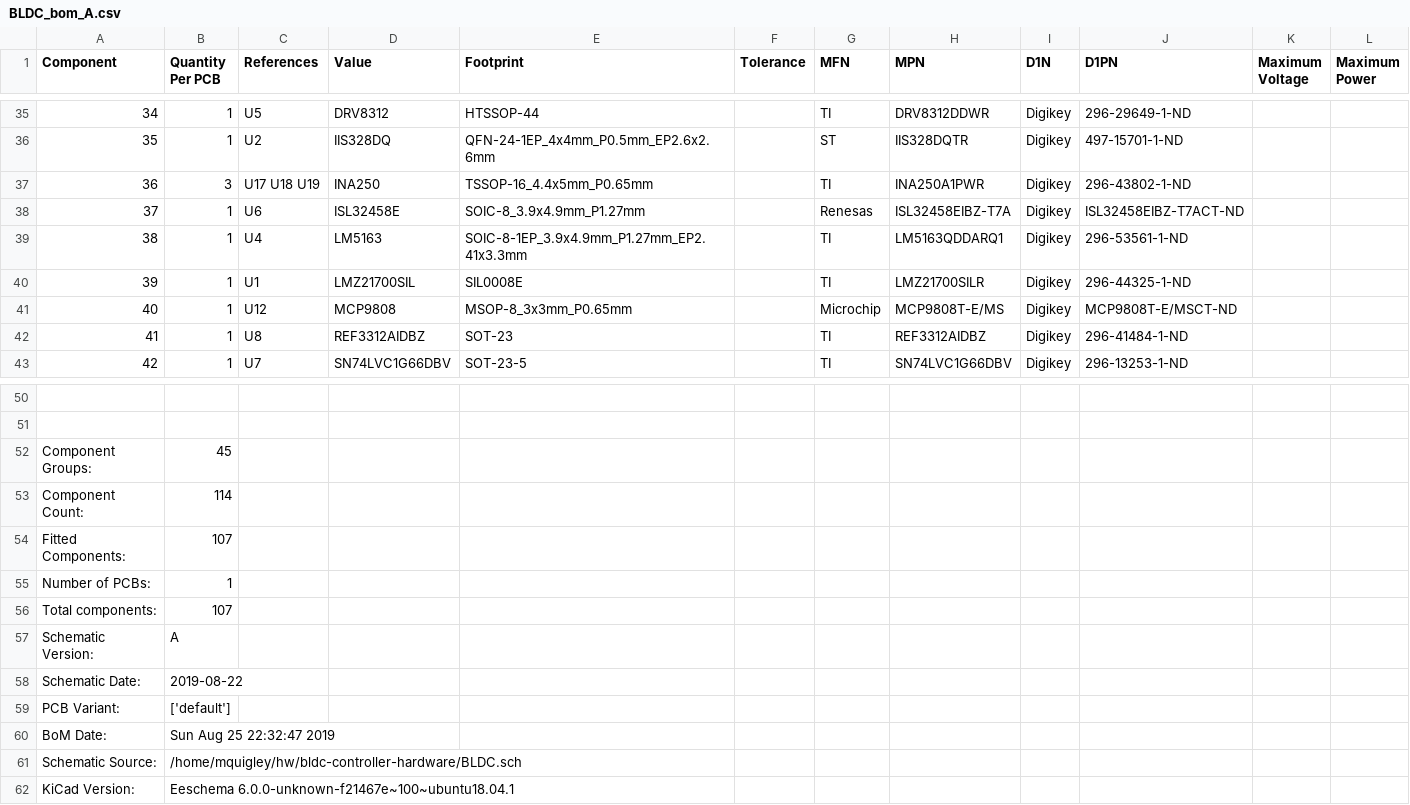
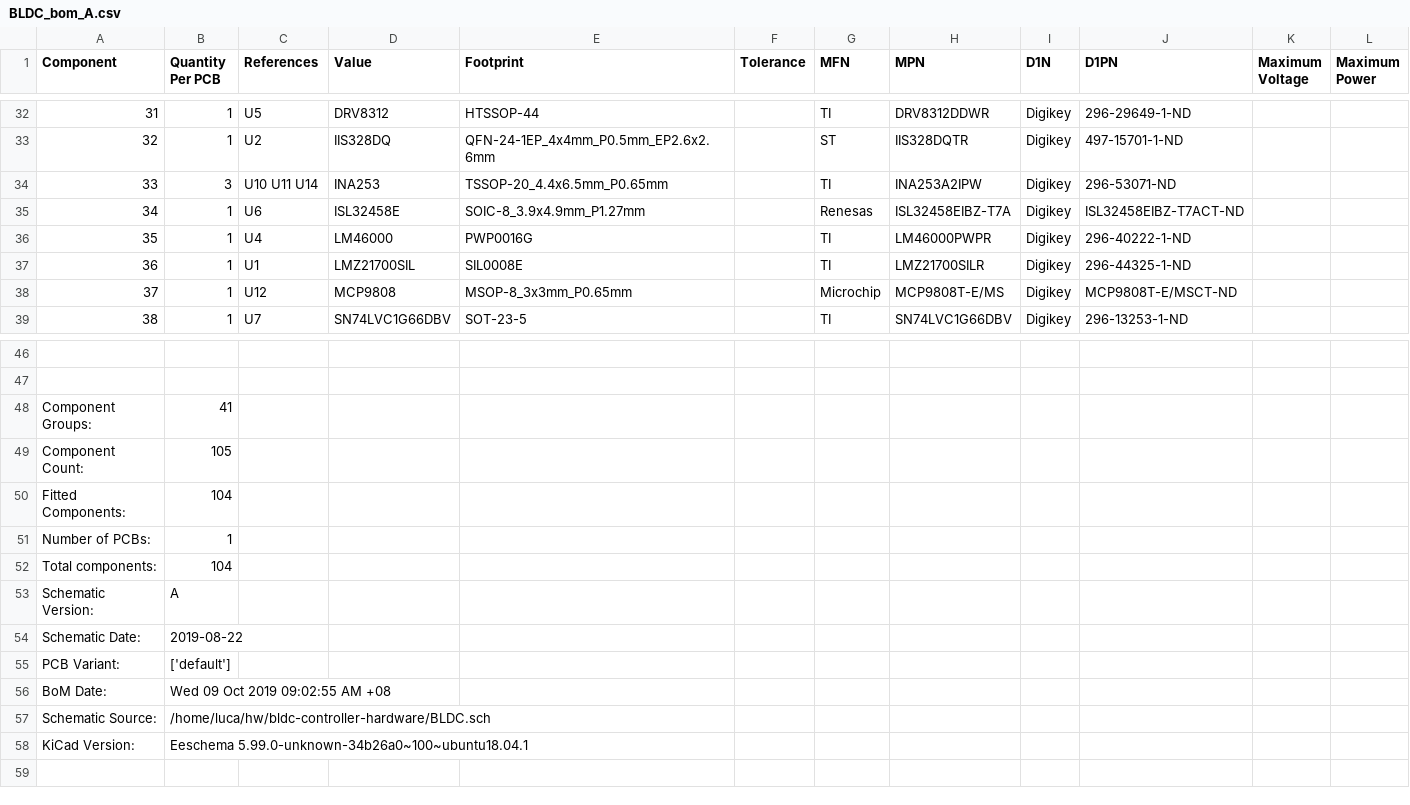
Before and after one commit to BetzDrive/bldc-controller-hardware, a CSV file: BLDC_bom_A.csv, drawn as a sheet; only a part is shown, gaps mark what is left out; removed rows and columns are numbered as before the commit, all else as after; the diff covers the shown part only; the diff names each change by its address in the sheet, - before the commit and + after, or states it on an @@ line.

```diff
--- a/BLDC_bom_A.csv
+++ b/BLDC_bom_A.csv
@@ column A (Component) renumbered between rows 8 and 42 @@
-C34 (References): U17 U18 U19
+C34 (References): U10 U11 U14
-D34 (Value): INA250
+D34 (Value): INA253
-E34 (Footprint): TSSOP-16_4.4x5mm_P0.65mm
+E34 (Footprint): TSSOP-20_4.4x6.5mm_P0.65mm
-H34 (MPN): INA250A1PWR
+H34 (MPN): INA253A2IPW
-J34 (D1PN): 296-43802-1-ND
+J34 (D1PN): 296-53071-ND
-D36 (Value): LM5163
+D36 (Value): LM46000
-E36 (Footprint): SOIC-8-1EP_3.9x4.9mm_P1.27mm_EP2.41x3.3mm
+E36 (Footprint): PWP0016G
-H36 (MPN): LM5163QDDARQ1
+H36 (MPN): LM46000PWPR
-J36 (D1PN): 296-53561-1-ND
+J36 (D1PN): 296-40222-1-ND
-row 42: 41 | 1 | U8 | REF3312AIDBZ | SOT-23 |  | TI | REF3312AIDBZ | Digikey | 296-41484-1-ND
-B48 (Quantity Per PCB): 45
+B48 (Quantity Per PCB): 41
-B49 (Quantity Per PCB): 114
+B49 (Quantity Per PCB): 105
-B50 (Quantity Per PCB): 107
+B50 (Quantity Per PCB): 104
-B52 (Quantity Per PCB): 107
+B52 (Quantity Per PCB): 104
-B56 (Quantity Per PCB): Sun Aug 25 22:32:47 2019
+B56 (Quantity Per PCB): Wed 09 Oct 2019 09:02:55 AM +08
-B57 (Quantity Per PCB): /home/mquigley/hw/bldc-controller-hardware/BLDC.sch
+B57 (Quantity Per PCB): /home/luca/hw/bldc-controller-hardware/BLDC.sch
-B58 (Quantity Per PCB): Eeschema 6.0.0-unknown-f21467e~100~ubuntu18.04.1
+B58 (Quantity Per PCB): Eeschema 5.99.0-unknown-34b26a0~100~ubuntu18.04.1
```
Also changed, not shown: 4 added rows, 7 removed rows and 18 edited cells elsewhere in this file, 2 other files.
